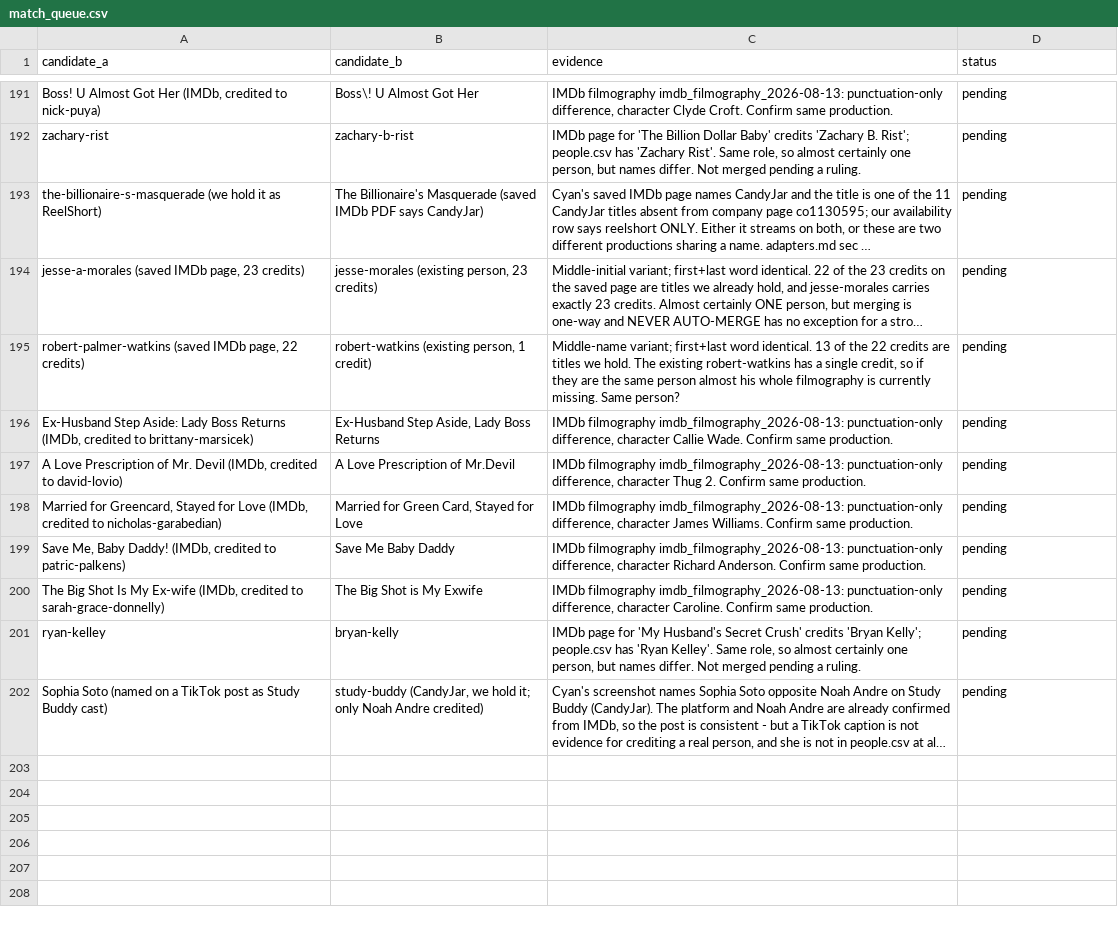
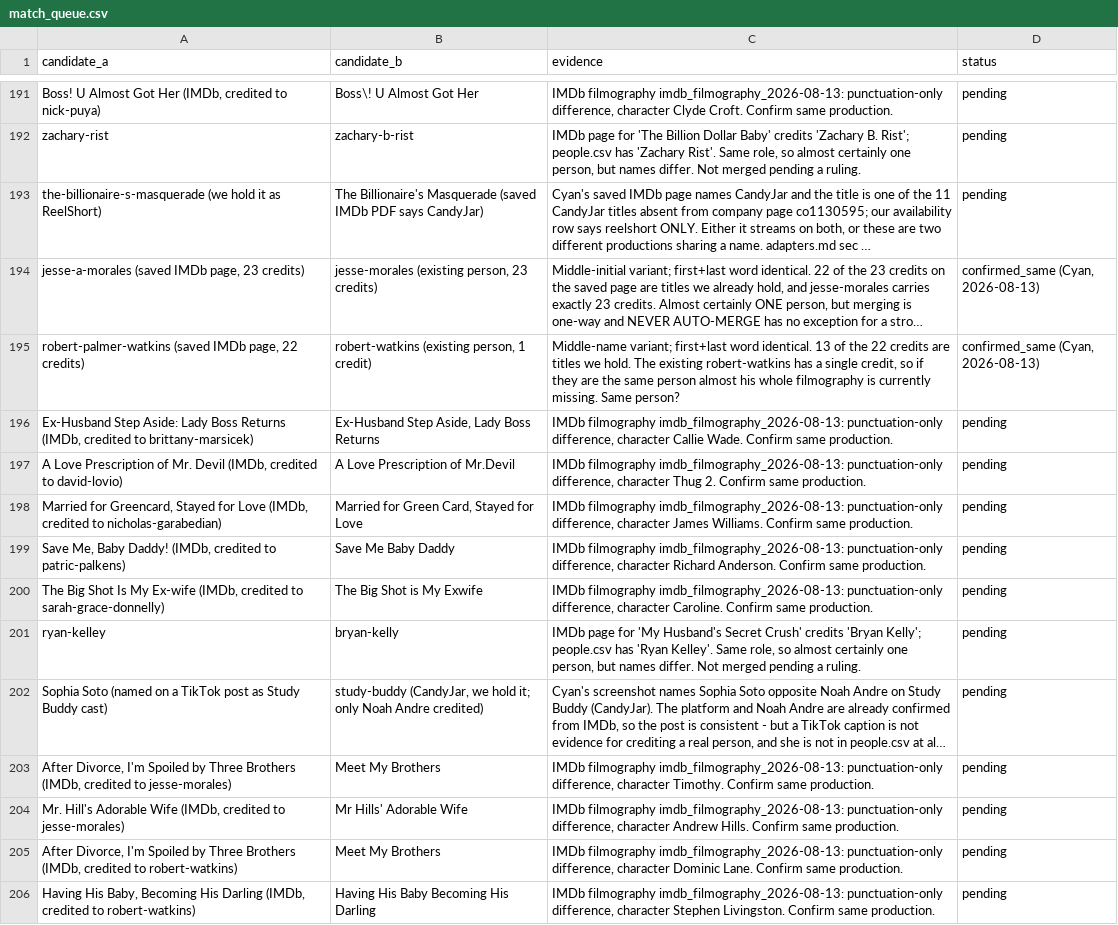
Before and after one commit to Cyanjb/dramaeverafter, a CSV file: data/match_queue.csv, drawn as a sheet; only a part is shown, gaps mark what is left out; long unchanged cells end in …; the diff names each change by its address in the sheet, - before the commit and + after, or states it on an @@ line.

```diff
--- a/data/match_queue.csv
+++ b/data/match_queue.csv
-D194:D195 (status): pending
+D194:D195 (status): confirmed_same (Cyan, 2026-08-13)
+row 203: After Divorce, I'm Spoiled by Three Brothers (IMDb, credited to jesse-morales) | Meet My Brothers | IMDb filmography imdb_filmography_2026-08-13: punctuation-only difference, character Timothy. Confirm same production. | pending
+row 204: Mr. Hill's Adorable Wife (IMDb, credited to jesse-morales) | Mr Hills' Adorable Wife | IMDb filmography imdb_filmography_2026-08-13: punctuation-only difference, character Andrew Hills. Confirm same production. | pending
+row 205: After Divorce, I'm Spoiled by Three Brothers (IMDb, credited to robert-watkins) | Meet My Brothers | IMDb filmography imdb_filmography_2026-08-13: punctuation-only difference, character Dominic Lane. Confirm same production. | pending
+row 206: Having His Baby, Becoming His Darling (IMDb, credited to robert-watkins) | Having His Baby Becoming His Darling | IMDb filmography imdb_filmography_2026-08-13: punctuation-only difference, character Stephen Livingston. Confirm same production. | pending
```
Also changed, not shown: data/credits.csv, data/people.csv, 57 other files.
